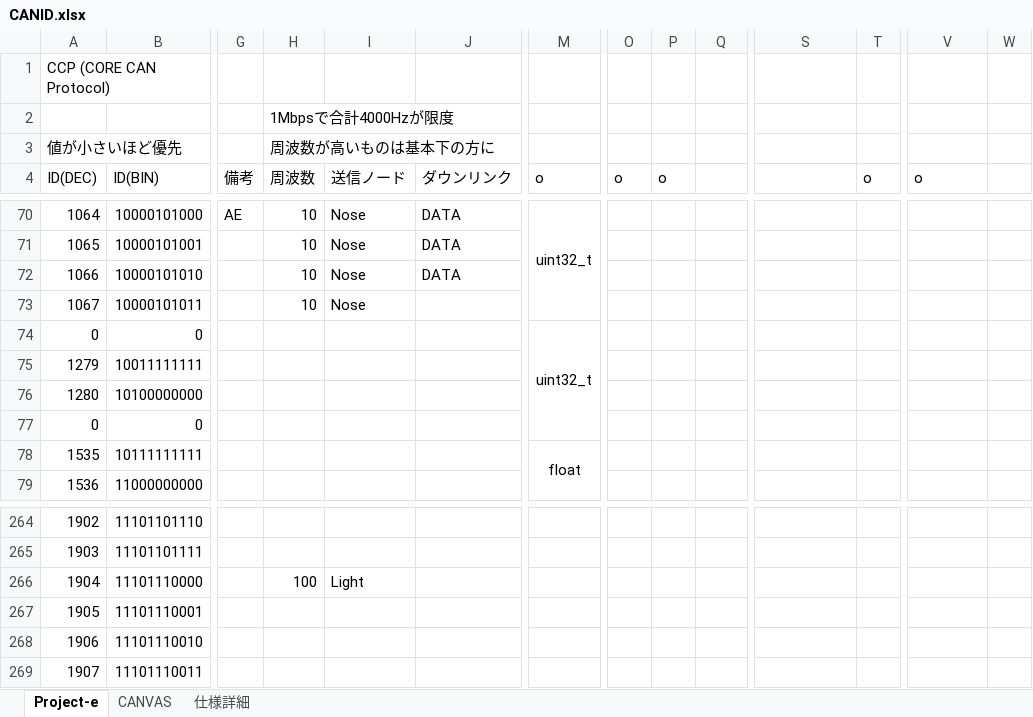
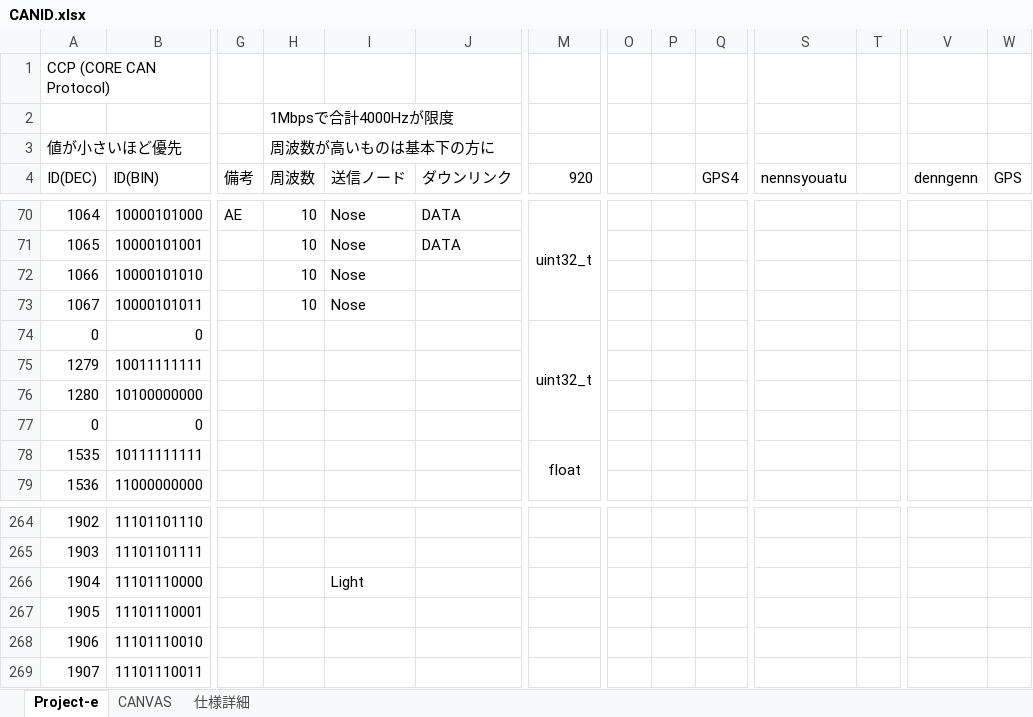
Before and after one commit to core-rocket/CCP, an Excel workbook: CANID.xlsx, sheet Project-e, drawn as a sheet; only a part is shown, gaps mark what is left out; values as stored, in another font and other column widths than the file's, no borders; the diff covers the shown part only; the diff names each change by its address in the sheet, - before the commit and + after, or states it on an @@ line.

```diff
--- a/CANID.xlsx (sheet Project-e)
+++ b/CANID.xlsx (sheet Project-e)
-M4: o
+M4: 920
-O4: o
+O4: (empty)
-P4: o
+P4: (empty)
-Q4: (empty)
+Q4: GPS4
-S4: (empty)
+S4: nennsyouatu
-T4: o
+T4: (empty)
-V4: o
+V4: denngenn
-W4: (empty)
+W4: GPS
-J72 (ダウンリンク): DATA
+J72 (ダウンリンク): (empty)
-H266 (周波数): 100
+H266 (周波数): (empty)
```
Also changed, not shown: 44 edited cells and cell formats elsewhere in this sheet.
